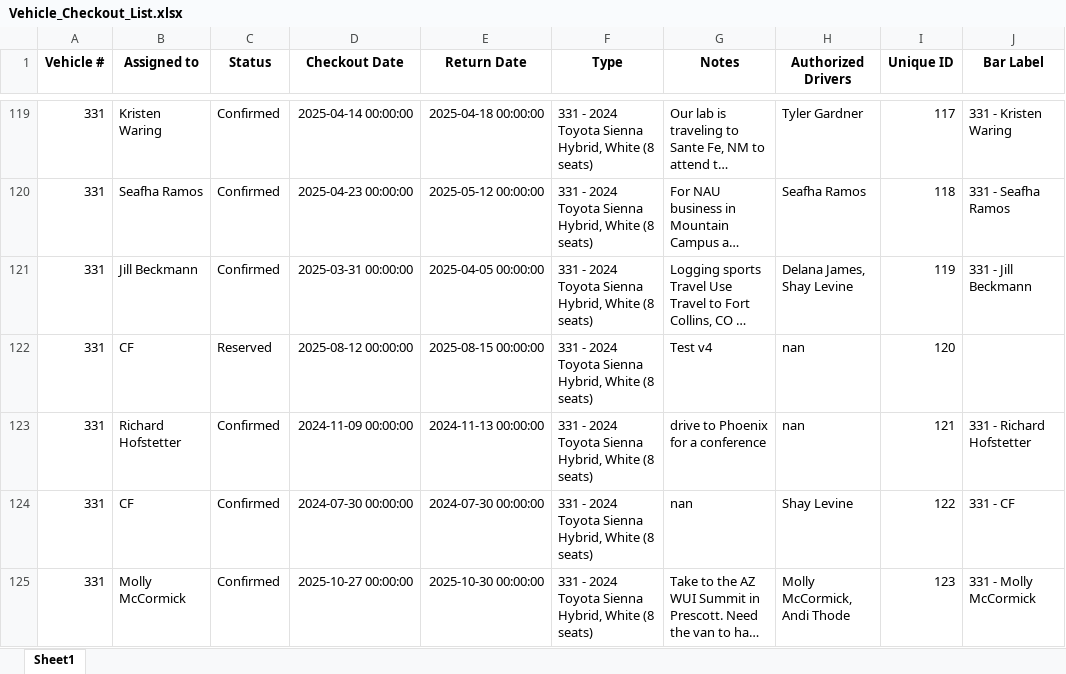
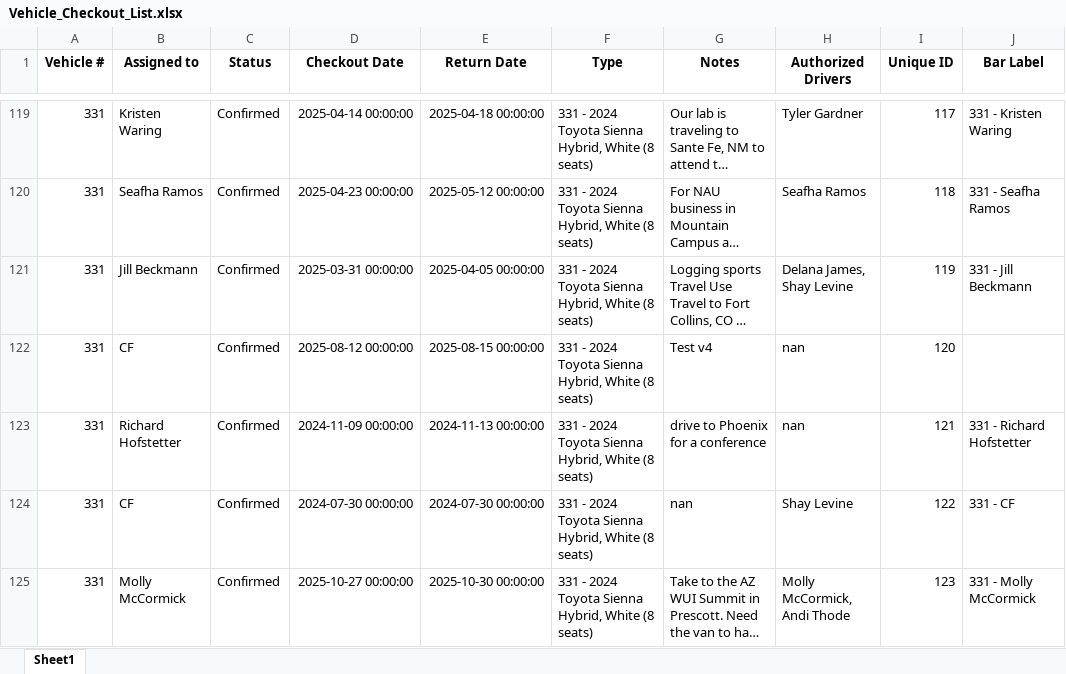
Before and after one commit to forestryvehicleadmin/Vehicle_Gantt, an Excel workbook: Vehicle_Checkout_List.xlsx, sheet Sheet1, drawn as a sheet; only a part is shown, gaps mark what is left out; long unchanged cells end in …; values as stored, in another font and other column widths than the file's, no borders; the diff names each change by its address in the sheet, - before the commit and + after, or states it on an @@ line.

Commit message:
Data update from Streamlit app by user at 2025-08-12 19:23:18

```diff
--- a/Vehicle_Checkout_List.xlsx (sheet Sheet1)
+++ b/Vehicle_Checkout_List.xlsx (sheet Sheet1)
-C122 (Status): Reserved
+C122 (Status): Confirmed
```
